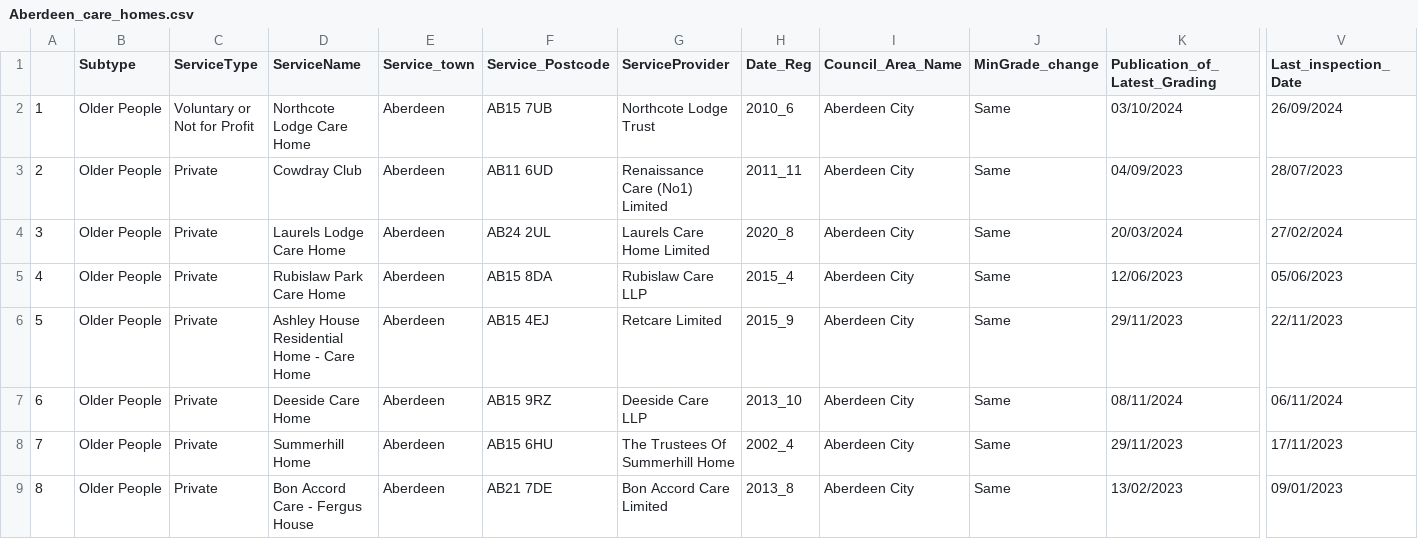
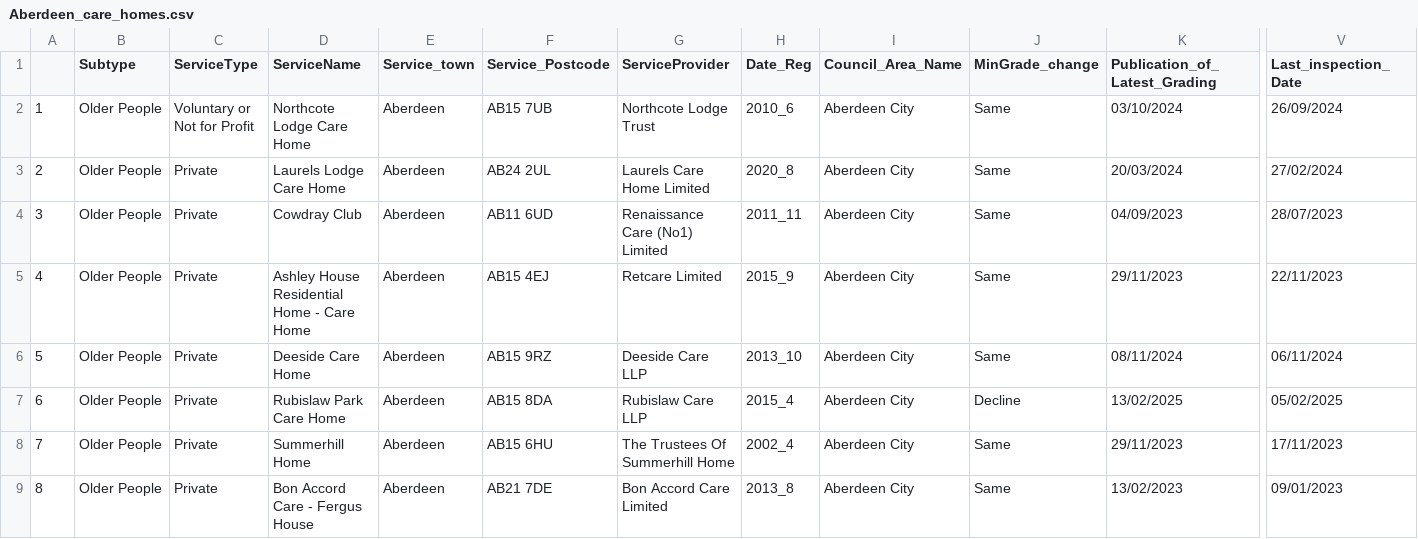
Before and after one commit to DCTdatateam/CI, a CSV file: data/report/Aberdeen_care_homes.csv, drawn as a sheet; only a part is shown, gaps mark what is left out; removed rows and columns are numbered as before the commit, all else as after; rows hold the shown columns only; the diff covers the shown part only; the diff names each change by its address in the sheet, - before the commit and + after, or states it on an @@ line.

```diff
--- a/data/report/Aberdeen_care_homes.csv
+++ b/data/report/Aberdeen_care_homes.csv
-row 3: 2 | Older People | Private | Cowdray Club | Aberdeen | AB11 6UD | Renaissance Care (No1) Limited | 2011_11 | Aberdeen City | Same | 04/09/2023 | 28/07/2023
@@ column A renumbered between rows 3 and 22 @@
-D4 (ServiceName): Rubislaw Park Care Home
+D4 (ServiceName): Cowdray Club
-F4 (Service_Postcode): AB15 8DA
+F4 (Service_Postcode): AB11 6UD
-G4 (ServiceProvider): Rubislaw Care LLP
+G4 (ServiceProvider): Renaissance Care (No1) Limited
-H4 (Date_Reg): 2015_4
+H4 (Date_Reg): 2011_11
-K4 (Publication_of_Latest_Grading): 12/06/2023
+K4 (Publication_of_Latest_Grading): 04/09/2023
-V4 (Last_inspection_Date): 05/06/2023
+V4 (Last_inspection_Date): 28/07/2023
+row 7: 6 | Older People | Private | Rubislaw Park Care Home | Aberdeen | AB15 8DA | Rubislaw Care LLP | 2015_4 | Aberdeen City | Decline | 13/02/2025 | 05/02/2025
```
Also changed, not shown: 1 added row, 2 removed rows and 18 edited cells elsewhere in this file, data/report/care_home_averages.csv, data/report/dundee_care_homes.csv, 9 other files.
